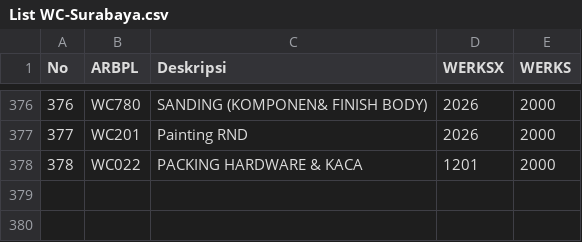
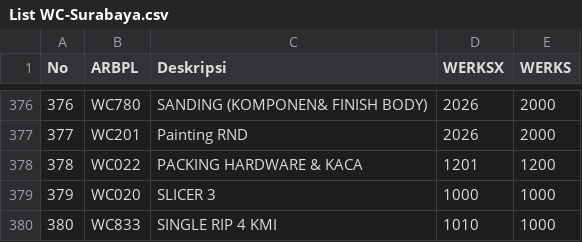
Before and after one commit to tataamal/cohv-app, a CSV file: database/seeders/Data/List WC-Surabaya.csv, drawn as a sheet; only a part is shown, gaps mark what is left out.

```diff
--- a/database/seeders/Data/List WC-Surabaya.csv
+++ b/database/seeders/Data/List WC-Surabaya.csv
@@ -377,2 +377,4 @@ No,ARBPL,Deskripsi,WERKSX,WERKS
 377,WC201,Painting RND,2026,2000
-378,WC022,PACKING HARDWARE & KACA,1201,2000
+378,WC022,PACKING HARDWARE & KACA,1201,1200
+379,WC020,SLICER 3,1000,1000
+380,WC833,SINGLE RIP 4 KMI,1010,1000
```
Also changed, not shown: database/seeders/Data/List WC-Semarang.csv, database/seeders/Data/data_compatible_all.csv, 1 other file.
